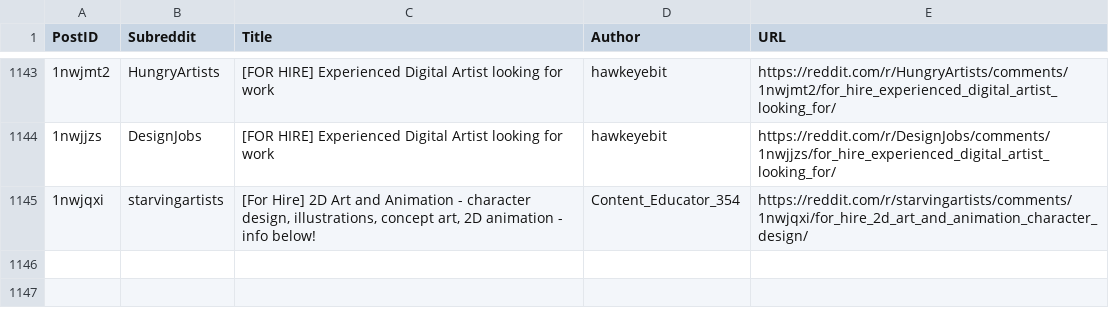
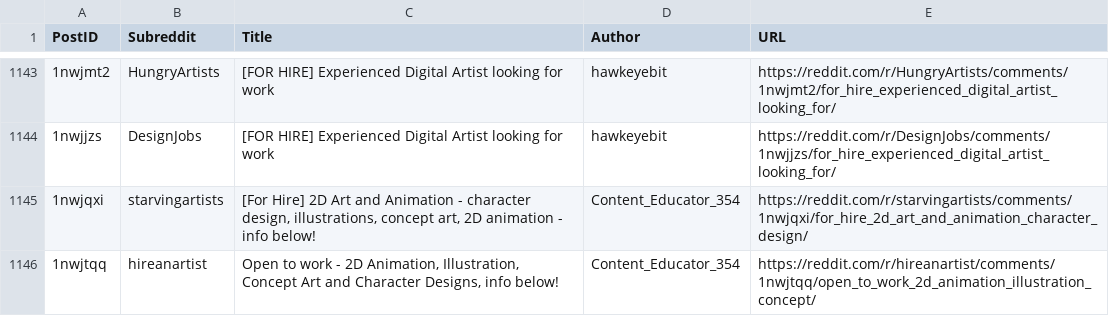
Before and after one commit to Jack0fcodes/redd0tBot, a CSV file: posts_reddit.csv, drawn as a sheet; only a part is shown, gaps mark what is left out; the diff names each change by its address in the sheet, - before the commit and + after, or states it on an @@ line.

```diff
--- a/posts_reddit.csv
+++ b/posts_reddit.csv
+row 1146: 1nwjtqq | hireanartist | Open to work - 2D Animation, Illustration, Concept Art and Character Designs, info below! | Content_Educator_354 | https://reddit.com/r/hireanartist/comments/1nwjtqq/open_to_work_2d_animation_illustration_concept/
```
